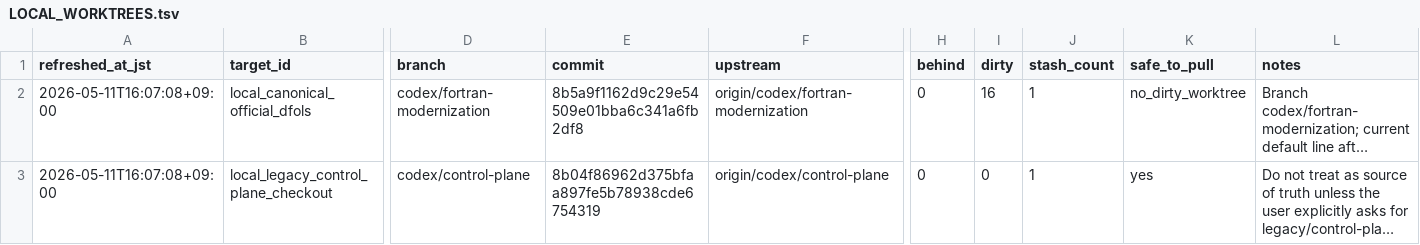
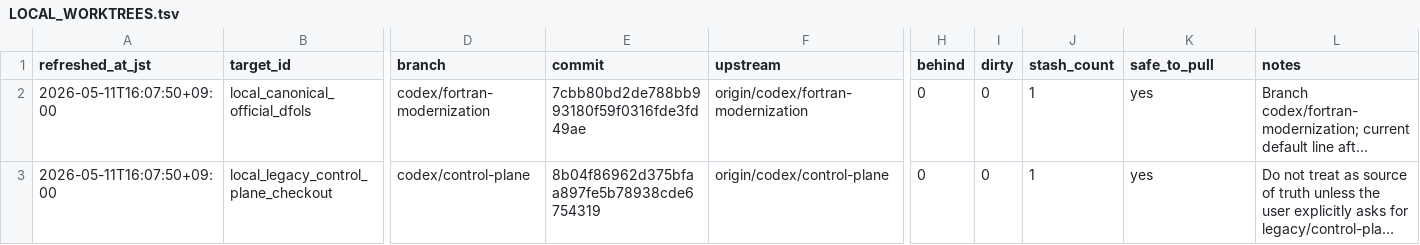
Before and after one commit to C-Y-Chou/generalized-thimble-hmc, a TSV file: codex/state/LOCAL_WORKTREES.tsv, drawn as a sheet; only a part is shown, gaps mark what is left out; long unchanged cells end in …; the diff names each change by its address in the sheet, - before the commit and + after, or states it on an @@ line.

Commit message:
Refresh clean local caveat state

```diff
--- a/codex/state/LOCAL_WORKTREES.tsv
+++ b/codex/state/LOCAL_WORKTREES.tsv
-A2:A3 (refreshed_at_jst): 2026-05-11T16:07:08+09:00
+A2:A3 (refreshed_at_jst): 2026-05-11T16:07:50+09:00
-E2 (commit): 8b5a9f1162d9c29e54509e01bba6c341a6fb2df8
+E2 (commit): 7cbb80bd2de788bb993180f59f0316fde3fd49ae
-I2 (dirty): 16
+I2 (dirty): 0
-K2 (safe_to_pull): no_dirty_worktree
+K2 (safe_to_pull): yes
```
Also changed, not shown: 1 other file.
